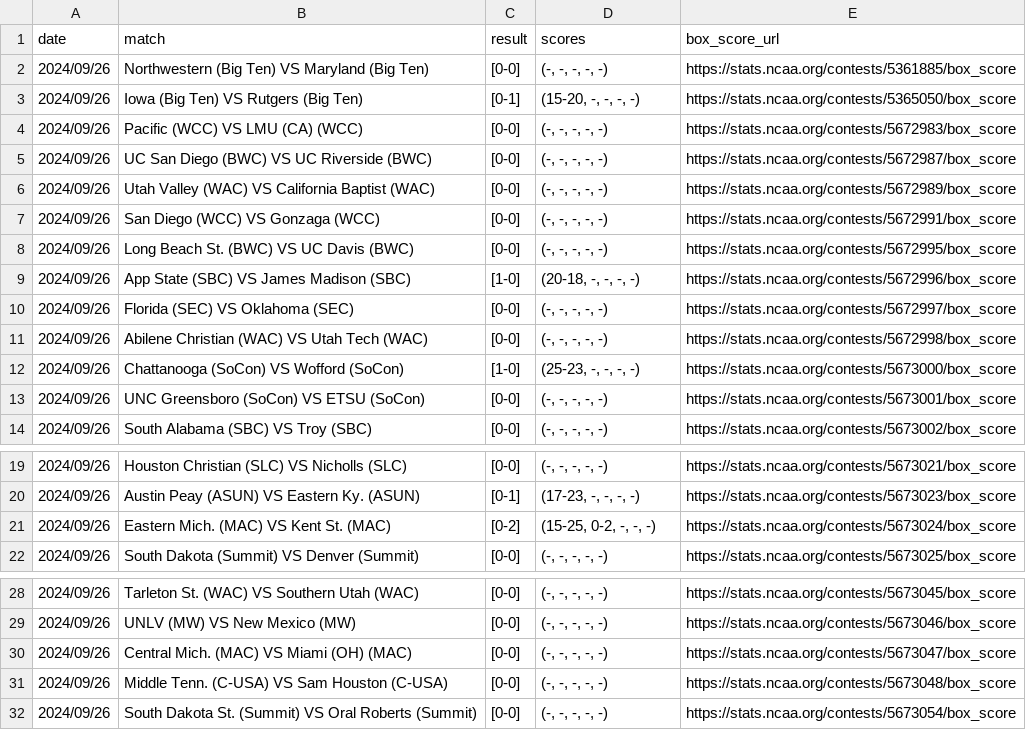
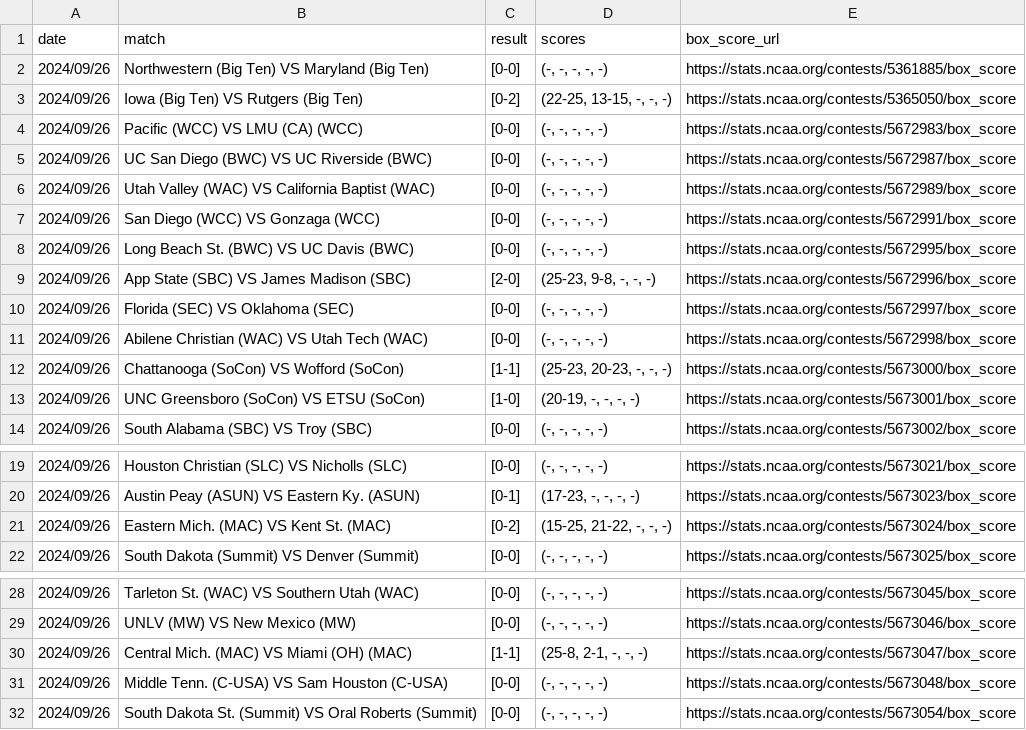
Before and after one commit to widbuntu/vbdb-info, a CSV file: data/live.csv, drawn as a sheet; only a part is shown, gaps mark what is left out.

Commit message:
data, ui, style

```diff
--- a/data/live.csv
+++ b/data/live.csv
@@ -2,3 +2,3 @@ date,match,result,scores,box_score_url
 2024/09/26,Northwestern (Big Ten) VS Maryland (Big Ten),[0-0],"(-, -, -, -, -)",https://stats.ncaa.org/contests/5361885/box_score
-2024/09/26,Iowa (Big Ten) VS Rutgers (Big Ten),[0-1],"(15-20, -, -, -, -)",https://stats.ncaa.org/contests/5365050/box_score
+2024/09/26,Iowa (Big Ten) VS Rutgers (Big Ten),[0-2],"(22-25, 13-15, -, -, -)",https://stats.ncaa.org/contests/5365050/box_score
 2024/09/26,Pacific (WCC) VS LMU (CA) (WCC),[0-0],"(-, -, -, -, -)",https://stats.ncaa.org/contests/5672983/box_score
@@ -8,7 +8,7 @@ date,match,result,scores,box_score_url
 2024/09/26,Long Beach St. (BWC) VS UC Davis (BWC),[0-0],"(-, -, -, -, -)",https://stats.ncaa.org/contests/5672995/box_score
-2024/09/26,App State (SBC) VS James Madison (SBC),[1-0],"(20-18, -, -, -, -)",https://stats.ncaa.org/contests/5672996/box_score
+2024/09/26,App State (SBC) VS James Madison (SBC),[2-0],"(25-23, 9-8, -, -, -)",https://stats.ncaa.org/contests/5672996/box_score
 2024/09/26,Florida (SEC) VS Oklahoma (SEC),[0-0],"(-, -, -, -, -)",https://stats.ncaa.org/contests/5672997/box_score
 2024/09/26,Abilene Christian (WAC) VS Utah Tech (WAC),[0-0],"(-, -, -, -, -)",https://stats.ncaa.org/contests/5672998/box_score
-2024/09/26,Chattanooga (SoCon) VS Wofford (SoCon),[1-0],"(25-23, -, -, -, -)",https://stats.ncaa.org/contests/5673000/box_score
-2024/09/26,UNC Greensboro (SoCon) VS ETSU (SoCon),[0-0],"(-, -, -, -, -)",https://stats.ncaa.org/contests/5673001/box_score
+2024/09/26,Chattanooga (SoCon) VS Wofford (SoCon),[1-1],"(25-23, 20-23, -, -, -)",https://stats.ncaa.org/contests/5673000/box_score
+2024/09/26,UNC Greensboro (SoCon) VS ETSU (SoCon),[1-0],"(20-19, -, -, -, -)",https://stats.ncaa.org/contests/5673001/box_score
 2024/09/26,South Alabama (SBC) VS Troy (SBC),[0-0],"(-, -, -, -, -)",https://stats.ncaa.org/contests/5673002/box_score
@@ -20,3 +20,3 @@ date,match,result,scores,box_score_url
 2024/09/26,Austin Peay (ASUN) VS Eastern Ky. (ASUN),[0-1],"(17-23, -, -, -, -)",https://stats.ncaa.org/contests/5673023/box_score
-2024/09/26,Eastern Mich. (MAC) VS Kent St. (MAC),[0-2],"(15-25, 0-2, -, -, -)",https://stats.ncaa.org/contests/5673024/box_score
+2024/09/26,Eastern Mich. (MAC) VS Kent St. (MAC),[0-2],"(15-25, 21-22, -, -, -)",https://stats.ncaa.org/contests/5673024/box_score
 2024/09/26,South Dakota (Summit) VS Denver (Summit),[0-0],"(-, -, -, -, -)",https://stats.ncaa.org/contests/5673025/box_score
@@ -29,3 +29,3 @@ date,match,result,scores,box_score_url
 2024/09/26,UNLV (MW) VS New Mexico (MW),[0-0],"(-, -, -, -, -)",https://stats.ncaa.org/contests/5673046/box_score
-2024/09/26,Central Mich. (MAC) VS Miami (OH) (MAC),[0-0],"(-, -, -, -, -)",https://stats.ncaa.org/contests/5673047/box_score
+2024/09/26,Central Mich. (MAC) VS Miami (OH) (MAC),[1-1],"(25-8, 2-1, -, -, -)",https://stats.ncaa.org/contests/5673047/box_score
 2024/09/26,Middle Tenn. (C-USA) VS Sam Houston (C-USA),[0-0],"(-, -, -, -, -)",https://stats.ncaa.org/contests/5673048/box_score
```
Also changed, not shown: 2 other files.
